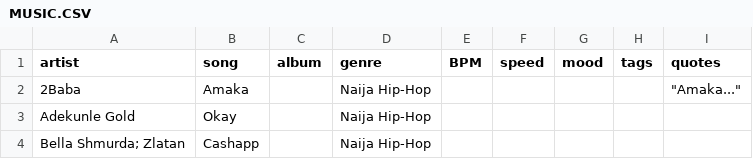
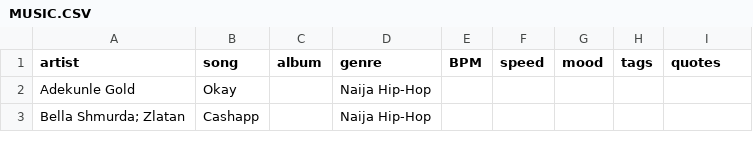
Before and after one commit to victorekpo/music-app, a CSV file: db/MUSIC.CSV, drawn as a sheet; only a part is shown.

```diff
--- a/db/MUSIC.CSV
+++ b/db/MUSIC.CSV
@@ -1,3 +1,2 @@
 artist,song,album,genre,BPM,speed,mood,tags,quotes
-2Baba,Amaka,,Naija Hip-Hop,,,,,"""Amaka..."""
 Adekunle Gold,Okay,,Naija Hip-Hop,,,,,
```
Also changed, not shown: 3 other files.
